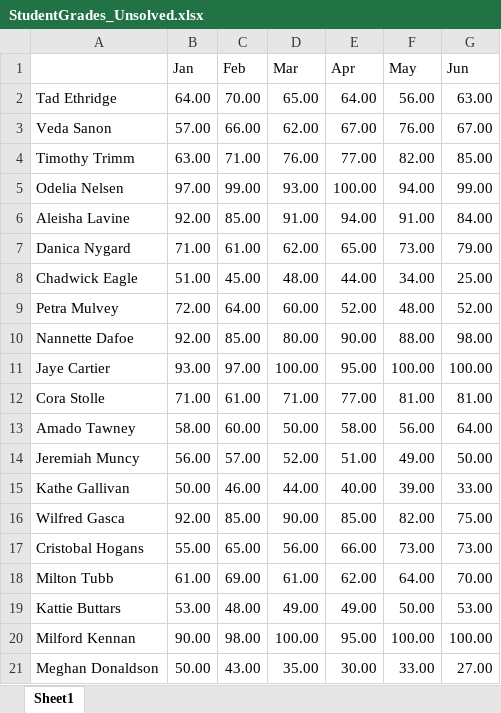
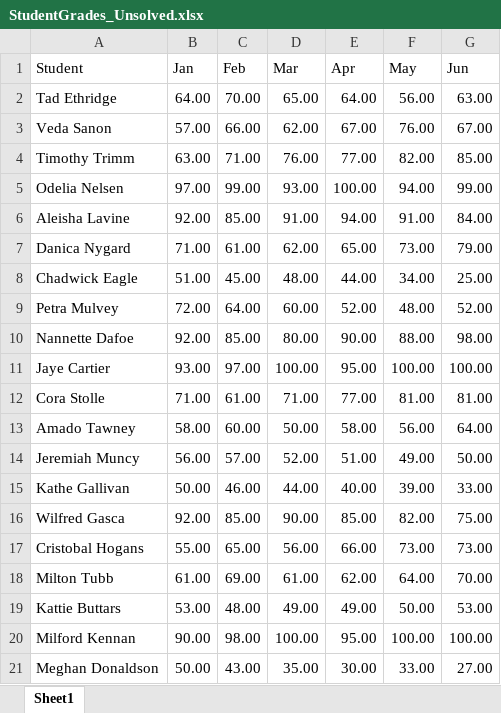
Before and after one commit to ROrodrigp/BootCamp, an Excel workbook: Excel/2-Student-Resources/03-Stu_LineAndBar/Unsolved/StudentGrades_Unsolved.xlsx, sheet Sheet1, drawn as a sheet; values as stored, in another font and other column widths than the file's, no borders; charts and pictures not drawn; the diff names each change by its address in the sheet, - before the commit and + after, or states it on an @@ line.

```diff
--- a/Excel/2-Student-Resources/03-Stu_LineAndBar/Unsolved/StudentGrades_Unsolved.xlsx (sheet Sheet1)
+++ b/Excel/2-Student-Resources/03-Stu_LineAndBar/Unsolved/StudentGrades_Unsolved.xlsx (sheet Sheet1)
-A1: (empty)
+A1: Student
```
Also changed, not shown: charts or pictures, 6 other files.
